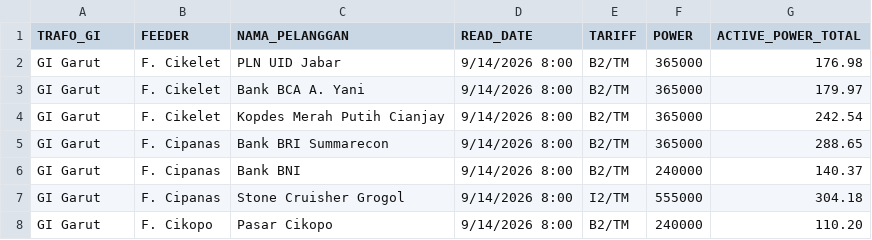
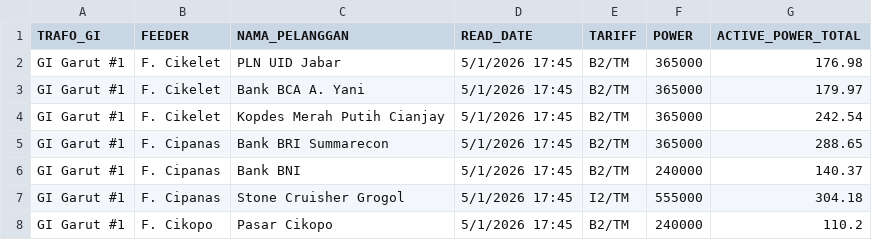
Before and after one commit to cfirman14/pln-adr-dashboard, a CSV file: data/DataCustomer.csv, drawn as a sheet.

Commit message:
Tambah data/Feeder.csv (format gabungan) dan update DataCustomer.csv

```diff
--- a/data/DataCustomer.csv
+++ b/data/DataCustomer.csv
@@ -1,8 +1,8 @@
 TRAFO_GI,FEEDER,NAMA_PELANGGAN,READ_DATE,TARIFF,POWER,ACTIVE_POWER_TOTAL
-GI Garut,F. Cikelet,PLN UID Jabar,9/14/2026 8:00,B2/TM,365000,176.98
-GI Garut,F. Cikelet,Bank BCA A. Yani,9/14/2026 8:00,B2/TM,365000,179.97
-GI Garut,F. Cikelet,Kopdes Merah Putih Cianjay,9/14/2026 8:00,B2/TM,365000,242.54
-GI Garut,F. Cipanas,Bank BRI Summarecon,9/14/2026 8:00,B2/TM,365000,288.65
-GI Garut,F. Cipanas,Bank BNI,9/14/2026 8:00,B2/TM,240000,140.37
-GI Garut,F. Cipanas,Stone Cruisher Grogol,9/14/2026 8:00,I2/TM,555000,304.18
-GI Garut,F. Cikopo,Pasar Cikopo,9/14/2026 8:00,B2/TM,240000,110.20
+GI Garut #1,F. Cikelet,PLN UID Jabar,5/1/2026 17:45,B2/TM,365000,176.98
+GI Garut #1,F. Cikelet,Bank BCA A. Yani,5/1/2026 17:45,B2/TM,365000,179.97
+GI Garut #1,F. Cikelet,Kopdes Merah Putih Cianjay,5/1/2026 17:45,B2/TM,365000,242.54
+GI Garut #1,F. Cipanas,Bank BRI Summarecon,5/1/2026 17:45,B2/TM,365000,288.65
+GI Garut #1,F. Cipanas,Bank BNI,5/1/2026 17:45,B2/TM,240000,140.37
+GI Garut #1,F. Cipanas,Stone Cruisher Grogol,5/1/2026 17:45,I2/TM,555000,304.18
+GI Garut #1,F. Cikopo,Pasar Cikopo,5/1/2026 17:45,B2/TM,240000,110.2
```
Also changed, not shown: data/normalFeeder2.csv, data/normalFeeder3.csv, 1 other file.
